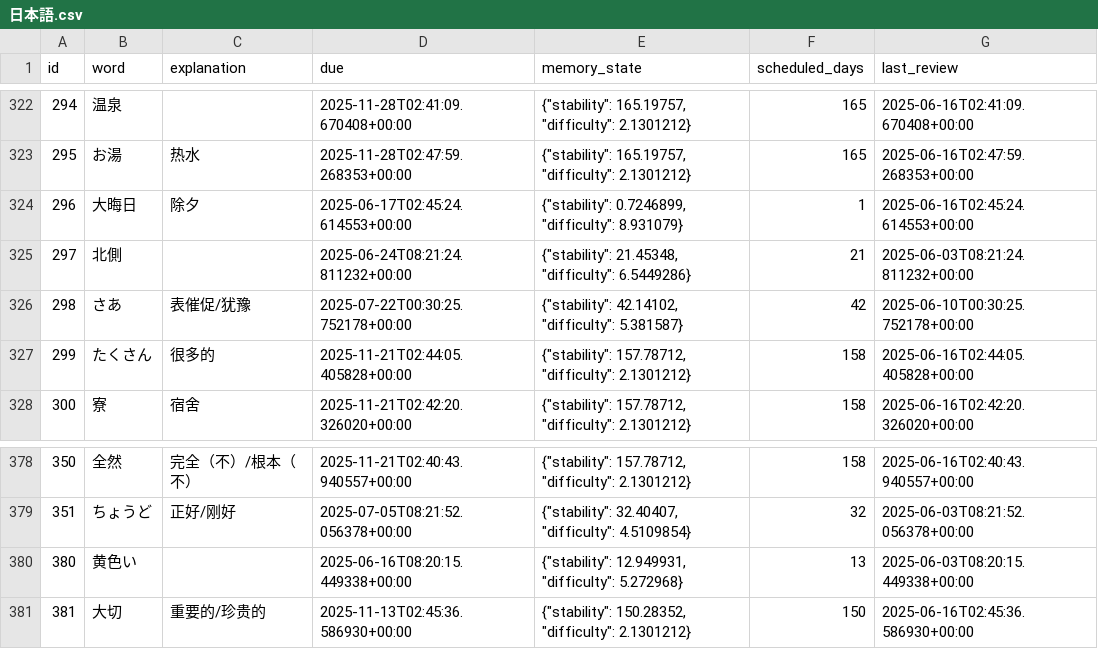
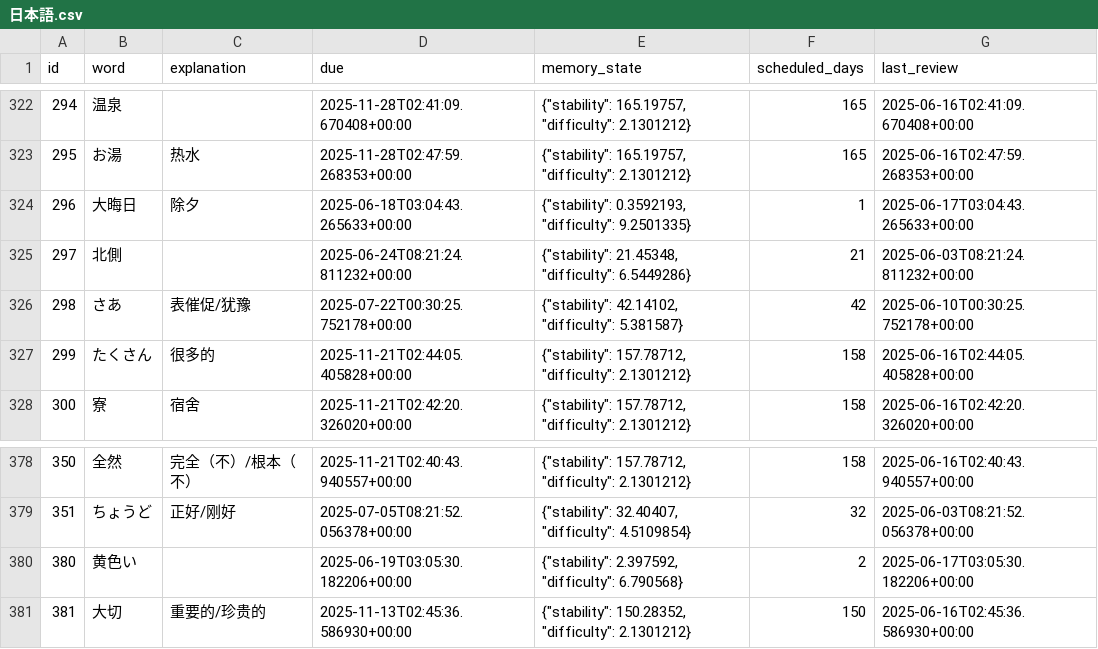
Before and after one commit to LiuZHolmes/TypeMyWord, a CSV file: words/日本語.csv, drawn as a sheet; only a part is shown, gaps mark what is left out.

Commit message:
update my word

```diff
--- a/words/日本語.csv
+++ b/words/日本語.csv
@@ -323,3 +323,3 @@ id,word,explanation,due,memory_state,scheduled_days,last_review
 295,お湯,热水,2025-11-28T02:47:59.268353+00:00,"{""stability"": 165.19757, ""difficulty"": 2.1301212}",165,2025-06-16T02:47:59.268353+00:00
-296,大晦日,除夕,2025-06-17T02:45:24.614553+00:00,"{""stability"": 0.7246899, ""difficulty"": 8.931079}",1,2025-06-16T02:45:24.614553+00:00
+296,大晦日,除夕,2025-06-18T03:04:43.265633+00:00,"{""stability"": 0.3592193, ""difficulty"": 9.2501335}",1,2025-06-17T03:04:43.265633+00:00
 297,北側,,2025-06-24T08:21:24.811232+00:00,"{""stability"": 21.45348, ""difficulty"": 6.5449286}",21,2025-06-03T08:21:24.811232+00:00
@@ -379,3 +379,3 @@ id,word,explanation,due,memory_state,scheduled_days,last_review
 351,ちょうど,正好/刚好,2025-07-05T08:21:52.056378+00:00,"{""stability"": 32.40407, ""difficulty"": 4.5109854}",32,2025-06-03T08:21:52.056378+00:00
-380,黄色い,,2025-06-16T08:20:15.449338+00:00,"{""stability"": 12.949931, ""difficulty"": 5.272968}",13,2025-06-03T08:20:15.449338+00:00
+380,黄色い,,2025-06-19T03:05:30.182206+00:00,"{""stability"": 2.397592, ""difficulty"": 6.790568}",2,2025-06-17T03:05:30.182206+00:00
 381,大切,重要的/珍贵的,2025-11-13T02:45:36.586930+00:00,"{""stability"": 150.28352, ""difficulty"": 2.1301212}",150,2025-06-16T02:45:36.586930+00:00
```
